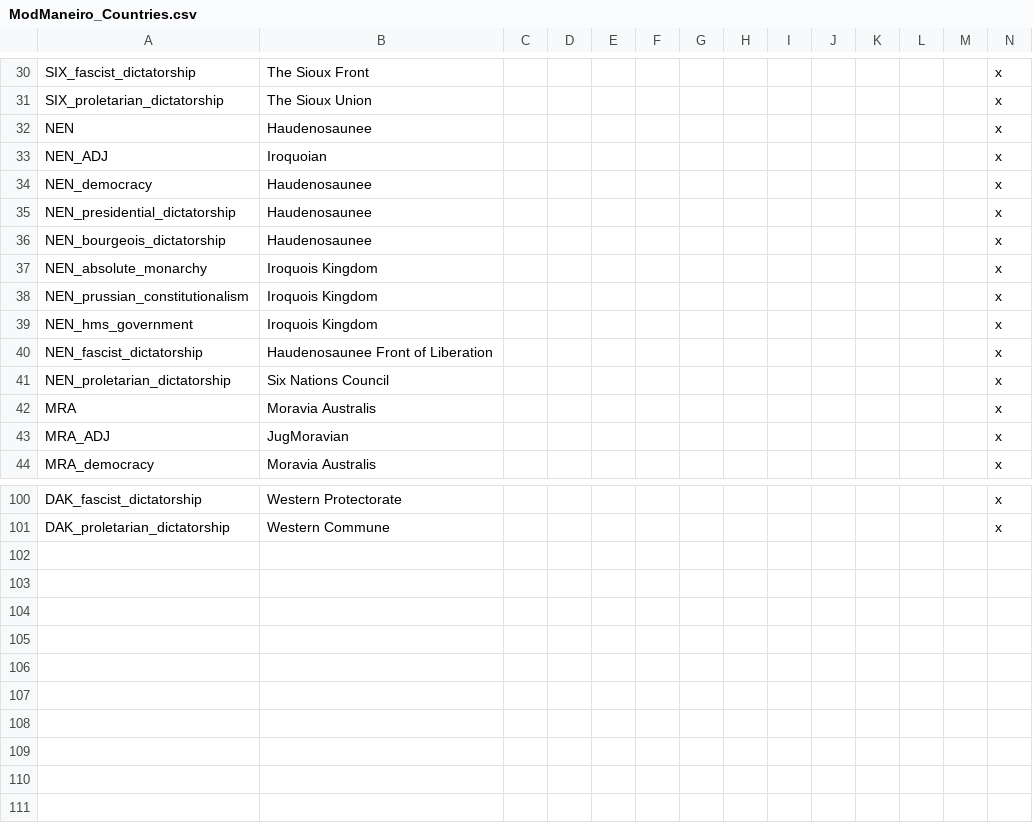
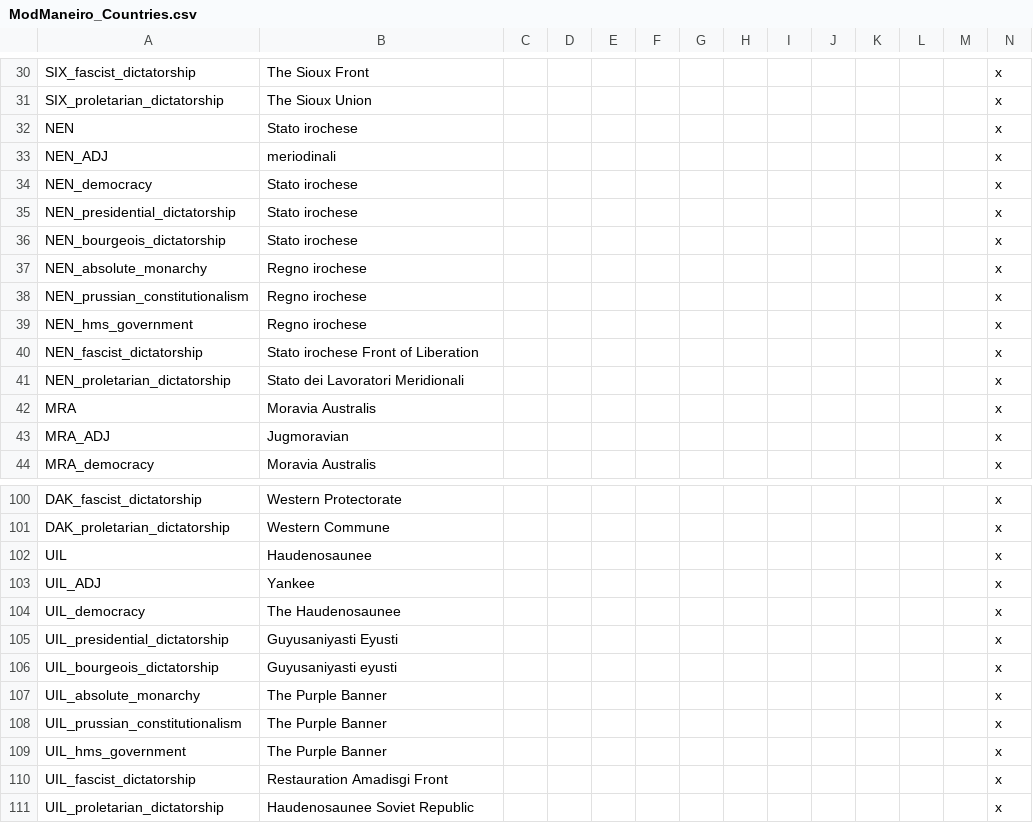
Before and after one commit to marselosgcc/The-Eastern-Brotherhood-Mod, a CSV file: ABC/localisation/ModManeiro_Countries.csv, drawn as a sheet; only a part is shown, gaps mark what is left out; rows hold the shown columns only; the diff names each change by its address in the sheet, - before the commit and + after, or states it on an @@ line.

Commit message:
esqueci de salvar no notepad
lmao

```diff
--- a/ABC/localisation/ModManeiro_Countries.csv
+++ b/ABC/localisation/ModManeiro_Countries.csv
-B32: Haudenosaunee
+B32: Stato irochese
-B33: Iroquoian
+B33: meriodinali
-B34:B36: Haudenosaunee
+B34:B36: Stato irochese
-B37:B39: Iroquois Kingdom
+B37:B39: Regno irochese
-B40: Haudenosaunee Front of Liberation
+B40: Stato irochese Front of Liberation
-B41: Six Nations Council
+B41: Stato dei Lavoratori Meridionali
-B43: JugMoravian
+B43: Jugmoravian
+row 102: UIL | Haudenosaunee |  |  |  |  |  |  |  |  |  |  |  | x
+row 103: UIL_ADJ | Yankee |  |  |  |  |  |  |  |  |  |  |  | x
+row 104: UIL_democracy | The Haudenosaunee |  |  |  |  |  |  |  |  |  |  |  | x
+row 105: UIL_presidential_dictatorship | Guyusaniyasti Eyusti |  |  |  |  |  |  |  |  |  |  |  | x
+row 106: UIL_bourgeois_dictatorship | Guyusaniyasti eyusti |  |  |  |  |  |  |  |  |  |  |  | x
+row 107: UIL_absolute_monarchy | The Purple Banner |  |  |  |  |  |  |  |  |  |  |  | x
+row 108: UIL_prussian_constitutionalism | The Purple Banner |  |  |  |  |  |  |  |  |  |  |  | x
+row 109: UIL_hms_government | The Purple Banner |  |  |  |  |  |  |  |  |  |  |  | x
+row 110: UIL_fascist_dictatorship | Restauration Amadisgi Front |  |  |  |  |  |  |  |  |  |  |  | x
+row 111: UIL_proletarian_dictatorship | Haudenosaunee Soviet Republic |  |  |  |  |  |  |  |  |  |  |  | x
```
